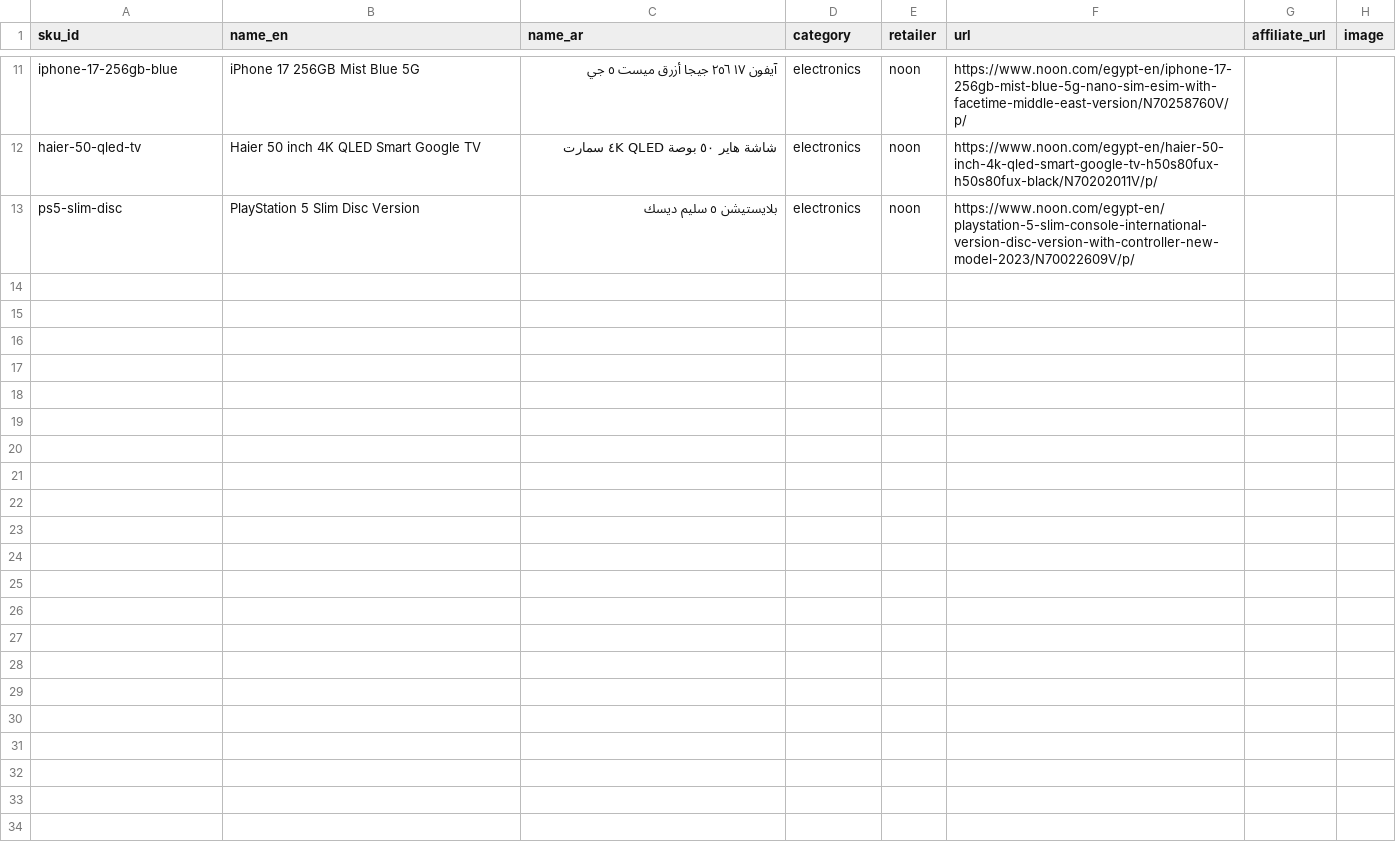
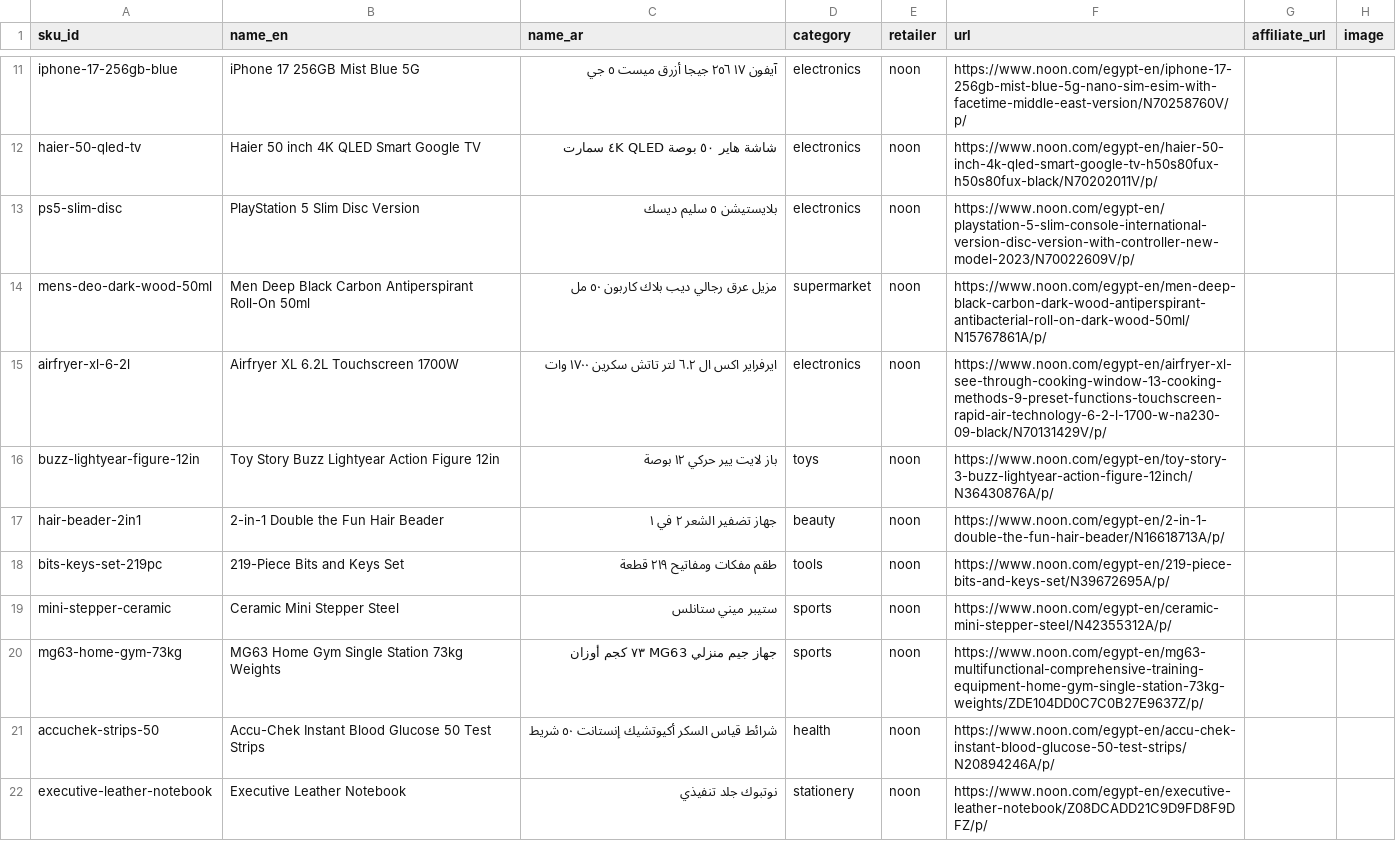
Before and after one commit to androgeorge58-bit/deal-finder-prices, a CSV file: tracker/products.csv, drawn as a sheet; only a part is shown, gaps mark what is left out; the diff names each change by its address in the sheet, - before the commit and + after, or states it on an @@ line.

Commit message:
Update products.csv

```diff
--- a/tracker/products.csv
+++ b/tracker/products.csv
+row 14: mens-deo-dark-wood-50ml | Men Deep Black Carbon Antiperspirant Roll-On 50ml | مزيل عرق رجالي ديب بلاك كاربون ٥٠ مل | supermarket | noon | https://www.noon.com/egypt-en/men-deep-black-carbon-dark-wood-antiperspirant-antibacterial-roll-on-dark-wood-50ml/N15767861A/p/
+row 15: airfryer-xl-6-2l | Airfryer XL 6.2L Touchscreen 1700W | ايرفراير اكس ال ٦.٢ لتر تاتش سكرين ١٧٠٠ وات | electronics | noon | https://www.noon.com/egypt-en/airfryer-xl-see-through-cooking-window-13-cooking-methods-9-preset-functions-touchscreen-rapid-air-technology-6-2-l-1700-w-na230-09-black/N70131429V/p/
+row 16: buzz-lightyear-figure-12in | Toy Story Buzz Lightyear Action Figure 12in | باز لايت يير حركي ١٢ بوصة | toys | noon | https://www.noon.com/egypt-en/toy-story-3-buzz-lightyear-action-figure-12inch/N36430876A/p/
+row 17: hair-beader-2in1 | 2-in-1 Double the Fun Hair Beader | جهاز تضفير الشعر ٢ في ١ | beauty | noon | https://www.noon.com/egypt-en/2-in-1-double-the-fun-hair-beader/N16618713A/p/
+row 18: bits-keys-set-219pc | 219-Piece Bits and Keys Set | طقم مفكات ومفاتيح ٢١٩ قطعة | tools | noon | https://www.noon.com/egypt-en/219-piece-bits-and-keys-set/N39672695A/p/
+row 19: mini-stepper-ceramic | Ceramic Mini Stepper Steel | ستيبر ميني ستانلس | sports | noon | https://www.noon.com/egypt-en/ceramic-mini-stepper-steel/N42355312A/p/
+row 20: mg63-home-gym-73kg | MG63 Home Gym Single Station 73kg Weights | جهاز جيم منزلي MG63 ٧٣ كجم أوزان | sports | noon | https://www.noon.com/egypt-en/mg63-multifunctional-comprehensive-training-equipment-home-gym-single-station-73kg-weights/ZDE104DD0C7C0B27E9637Z/p/
+row 21: accuchek-strips-50 | Accu-Chek Instant Blood Glucose 50 Test Strips | شرائط قياس السكر أكيوتشيك إنستانت ٥٠ شريط | health | noon | https://www.noon.com/egypt-en/accu-chek-instant-blood-glucose-50-test-strips/N20894246A/p/
+row 22: executive-leather-notebook | Executive Leather Notebook | نوتبوك جلد تنفيذي | stationery | noon | https://www.noon.com/egypt-en/executive-leather-notebook/Z08DCADD21C9D9FD8F9DFZ/p/
```
